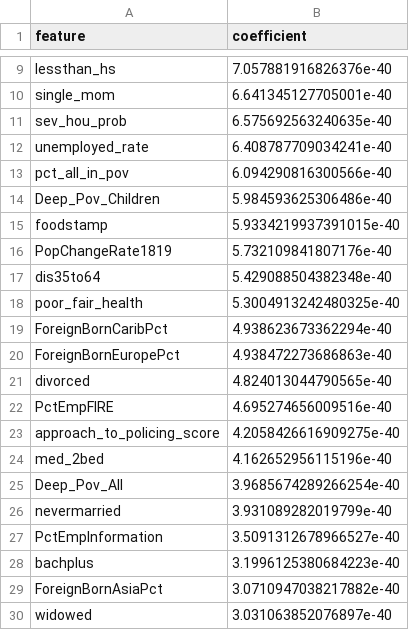
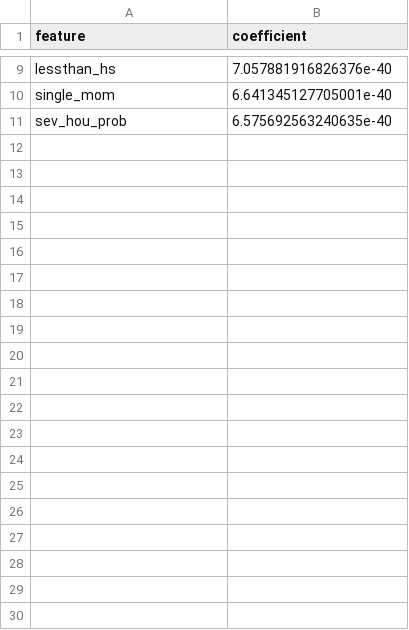
Before and after one commit to masonshihab/theft-crime-2020, a TSV file: results/elnet-features-table.tsv, drawn as a sheet; only a part is shown, gaps mark what is left out; the diff covers the shown part only.

```diff
--- a/results/elnet-features-table.tsv
+++ b/results/elnet-features-table.tsv
@@ -11,20 +11 @@ single_mom	6.641345127705001e-40
 sev_hou_prob	6.575692563240635e-40
-unemployed_rate	6.408787709034241e-40
-pct_all_in_pov	6.094290816300566e-40
-Deep_Pov_Children	5.984593625306486e-40
-foodstamp	5.9334219937391015e-40
-PopChangeRate1819	5.732109841807176e-40
-dis35to64	5.429088504382348e-40
-poor_fair_health	5.3004913242480325e-40
-ForeignBornCaribPct	4.938623673362294e-40
-ForeignBornEuropePct	4.938472273686863e-40
-divorced	4.824013044790565e-40
-PctEmpFIRE	4.695274656009516e-40
-approach_to_policing_score	4.2058426616909275e-40
-med_2bed	4.162652956115196e-40
-Deep_Pov_All	3.9685674289266254e-40
-nevermarried	3.931089282019799e-40
-PctEmpInformation	3.5091312678966527e-40
-bachplus	3.1996125380684223e-40
-ForeignBornAsiaPct	3.0710947038217882e-40
-widowed	3.031063852076897e-40
```
Also changed, not shown: 36 removed rows elsewhere in this file, 29 other files.
